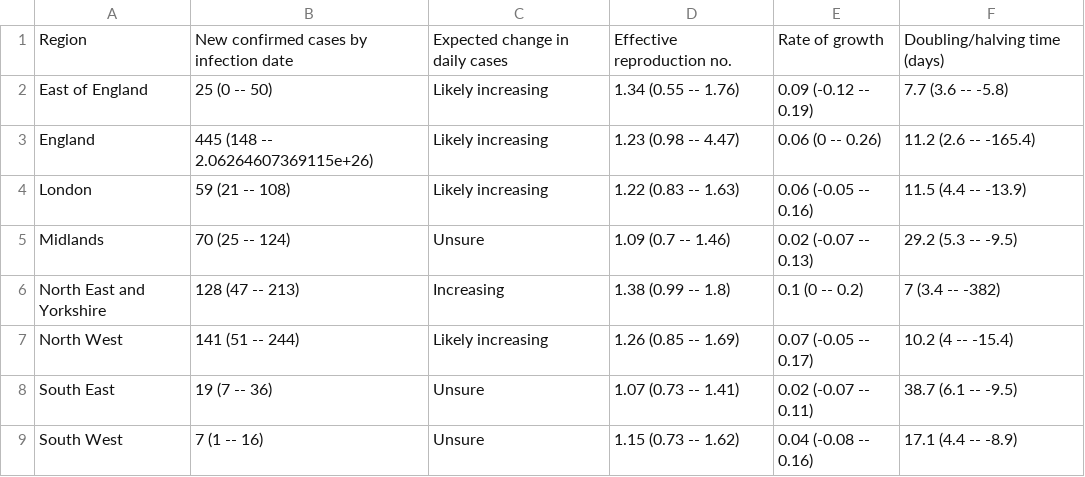
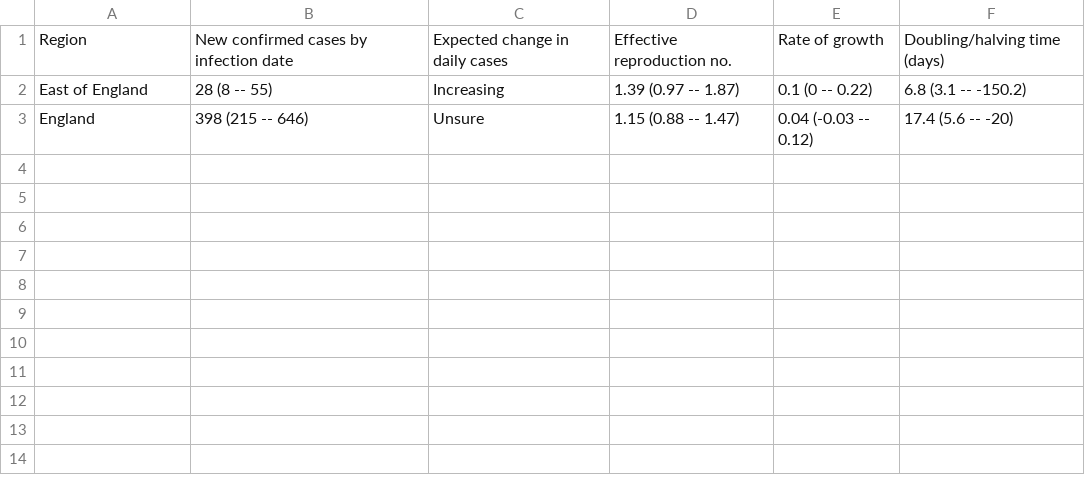
Before and after one commit to epiforecasts/rt-comparison-uk-public, a CSV file: rt-estimate/estimate/cases_hosp/summary/summary_table.csv, drawn as a sheet.

```diff
--- a/rt-estimate/estimate/cases_hosp/summary/summary_table.csv
+++ b/rt-estimate/estimate/cases_hosp/summary/summary_table.csv
@@ -1,9 +1,3 @@
 Region,New confirmed cases by infection date,Expected change in daily cases,Effective reproduction no.,Rate of growth,Doubling/halving time (days)
-East of England,25 (0 -- 50),Likely increasing,1.34 (0.55 -- 1.76),0.09 (-0.12 -- 0.19),7.7 (3.6 -- -5.8)
-England,445 (148 -- 2.06264607369115e+26),Likely increasing,1.23 (0.98 -- 4.47),0.06 (0 -- 0.26),11.2 (2.6 -- -165.4)
-London,59 (21 -- 108),Likely increasing,1.22 (0.83 -- 1.63),0.06 (-0.05 -- 0.16),11.5 (4.4 -- -13.9)
-Midlands,70 (25 -- 124),Unsure,1.09 (0.7 -- 1.46),0.02 (-0.07 -- 0.13),29.2 (5.3 -- -9.5)
-North East and Yorkshire,128 (47 -- 213),Increasing,1.38 (0.99 -- 1.8),0.1 (0 -- 0.2),7 (3.4 -- -382)
-North West,141 (51 -- 244),Likely increasing,1.26 (0.85 -- 1.69),0.07 (-0.05 -- 0.17),10.2 (4 -- -15.4)
-South East,19 (7 -- 36),Unsure,1.07 (0.73 -- 1.41),0.02 (-0.07 -- 0.11),38.7 (6.1 -- -9.5)
-South West,7 (1 -- 16),Unsure,1.15 (0.73 -- 1.62),0.04 (-0.08 -- 0.16),17.1 (4.4 -- -8.9)
+East of England,28 (8 -- 55),Increasing,1.39 (0.97 -- 1.87),0.1 (0 -- 0.22),6.8 (3.1 -- -150.2)
+England,398 (215 -- 646),Unsure,1.15 (0.88 -- 1.47),0.04 (-0.03 -- 0.12),17.4 (5.6 -- -20)
```
Also changed, not shown: rt-estimate/estimate/cases_hosp/summary/summary_data.csv, rt-estimate/estimate/deaths_death/summary/summary_data.csv, 46 other files.
